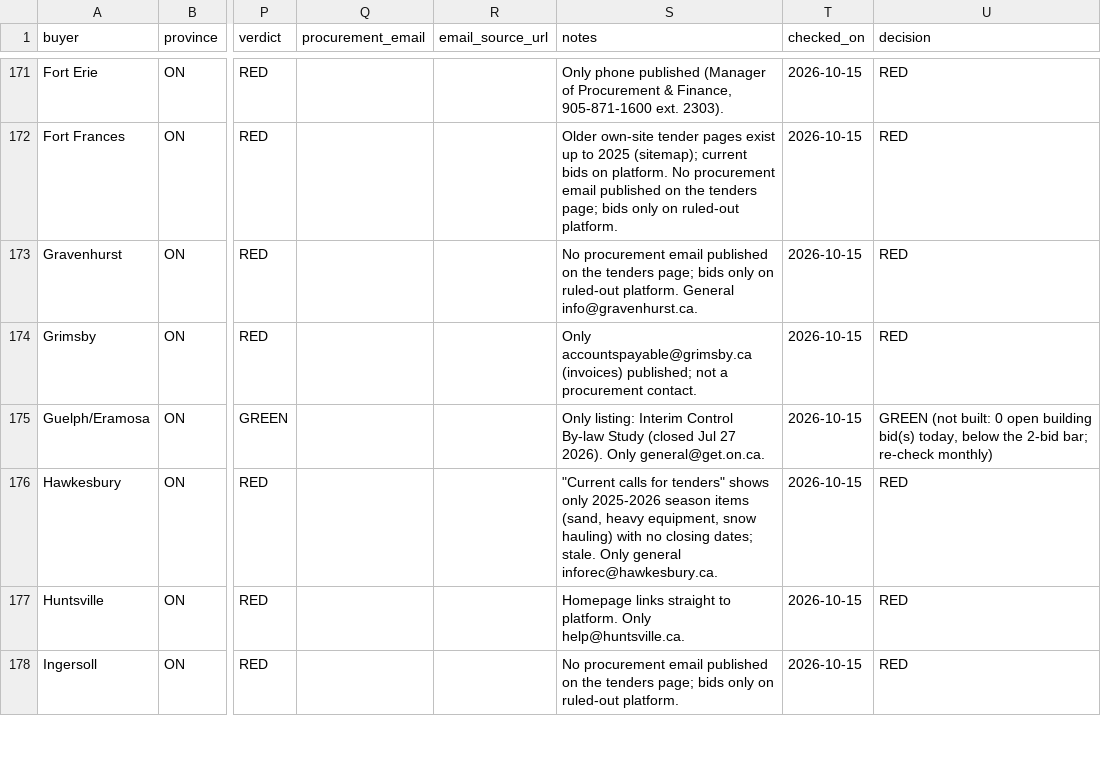
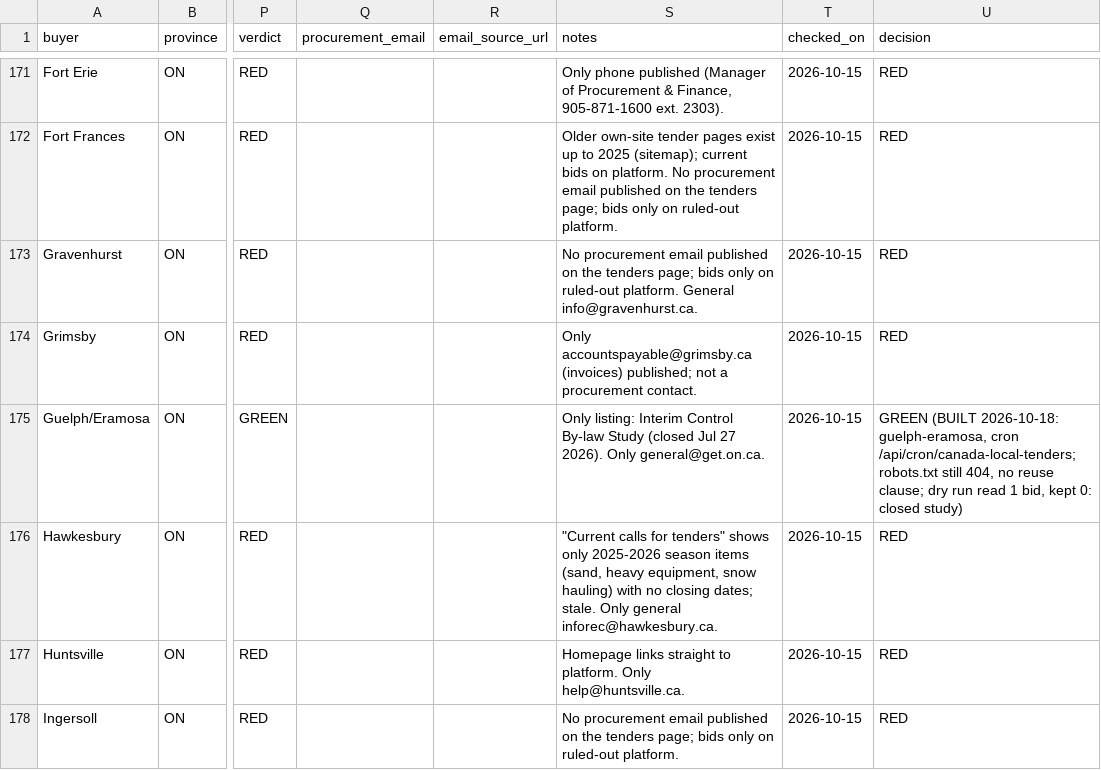
Before and after one commit to talkerstein/pmrfp, a CSV file: briefs/strategy/feed-map/municipal-2026-10-15.csv, drawn as a sheet; only a part is shown, gaps mark what is left out; the diff names each change by its address in the sheet, - before the commit and + after, or states it on an @@ line.

```diff
--- a/briefs/strategy/feed-map/municipal-2026-10-15.csv
+++ b/briefs/strategy/feed-map/municipal-2026-10-15.csv
-U175 (decision): GREEN (not built: 0 open building bid(s) today, below the 2-bid bar; re-check monthly)
+U175 (decision): GREEN (BUILT 2026-10-18: guelph-eramosa, cron /api/cron/canada-local-tenders; robots.txt still 404, no reuse clause; dry run read 1 bid, kept 0: closed study)
```
Also changed, not shown: 29 other files.
